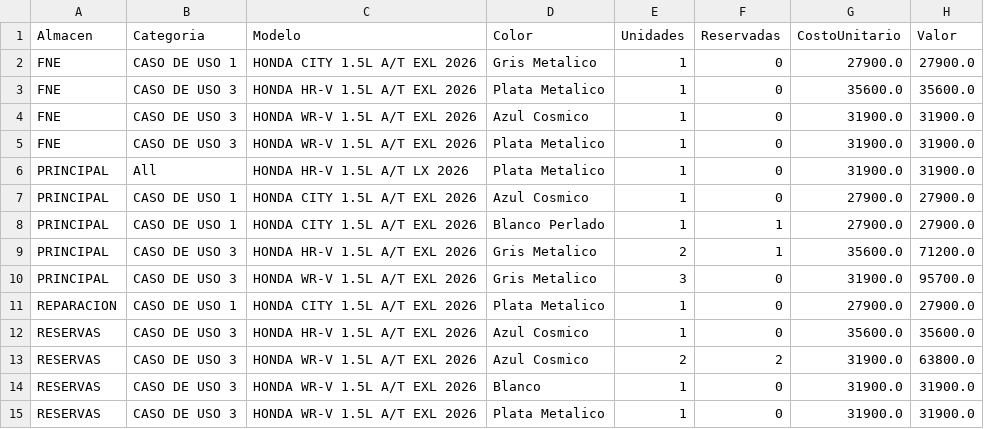
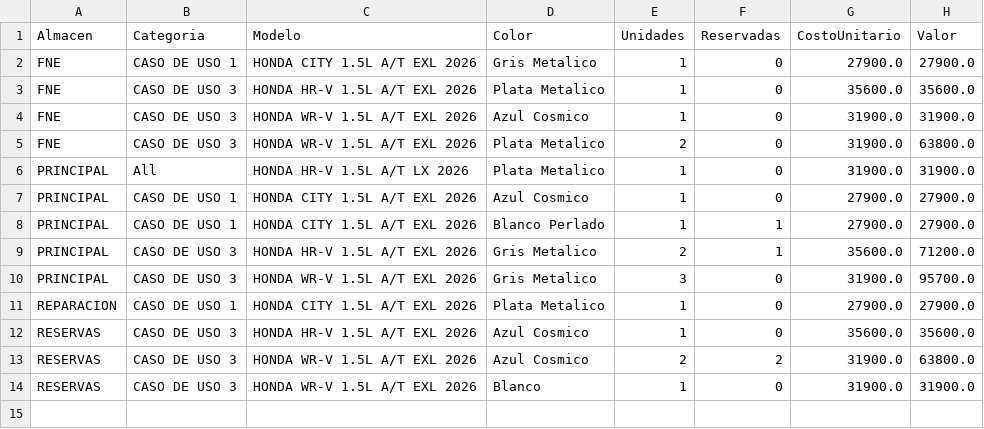
Before and after one commit to latinbienti-sys/inventariohonda, a CSV file: Inventario_Carros_Honda_Resumen.csv, drawn as a sheet.

Commit message:
Actualizacion automatica del inventario (2026-09-07 19:00 UTC)

```diff
--- a/Inventario_Carros_Honda_Resumen.csv
+++ b/Inventario_Carros_Honda_Resumen.csv
@@ -4,3 +4,3 @@ FNE;CASO DE USO 3;HONDA HR-V 1.5L A/T EXL 2026;Plata Metalico;1;0;35600.0;35600.
 FNE;CASO DE USO 3;HONDA WR-V 1.5L A/T EXL 2026;Azul Cosmico;1;0;31900.0;31900.0
-FNE;CASO DE USO 3;HONDA WR-V 1.5L A/T EXL 2026;Plata Metalico;1;0;31900.0;31900.0
+FNE;CASO DE USO 3;HONDA WR-V 1.5L A/T EXL 2026;Plata Metalico;2;0;31900.0;63800.0
 PRINCIPAL;All;HONDA HR-V 1.5L A/T LX 2026;Plata Metalico;1;0;31900.0;31900.0
@@ -14,2 +14 @@ RESERVAS;CASO DE USO 3;HONDA WR-V 1.5L A/T EXL 2026;Azul Cosmico;2;2;31900.0;638
 RESERVAS;CASO DE USO 3;HONDA WR-V 1.5L A/T EXL 2026;Blanco;1;0;31900.0;31900.0
-RESERVAS;CASO DE USO 3;HONDA WR-V 1.5L A/T EXL 2026;Plata Metalico;1;0;31900.0;31900.0
```
Also changed, not shown: Inventario_Carros_Honda_Detalle.csv, 2 other files.
